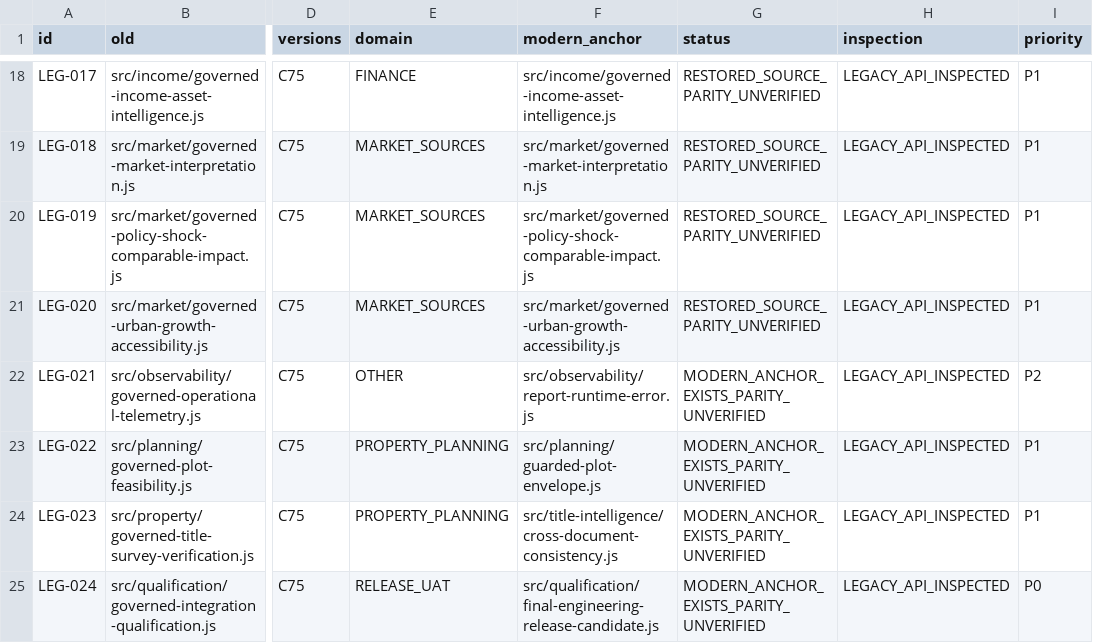
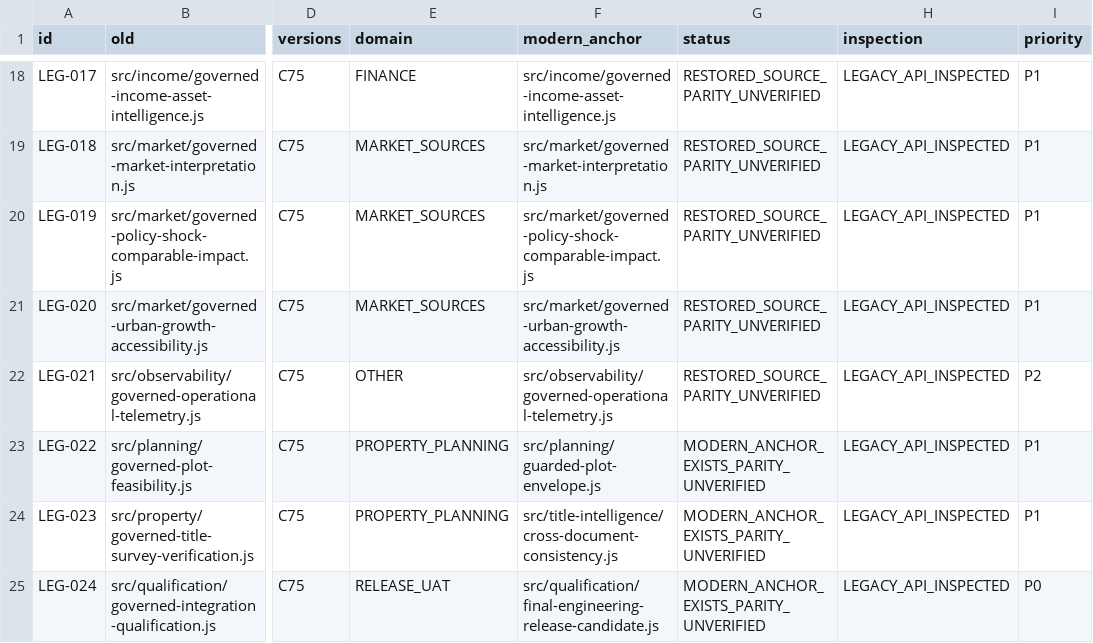
Before and after one commit to turkialeid2030/startak-real-estate, a CSV file: docs/recovery/STARTAK_RE_HISTORIC_SOURCE_CANDIDATES_20261114.csv, drawn as a sheet; only a part is shown, gaps mark what is left out; the diff names each change by its address in the sheet, - before the commit and + after, or states it on an @@ line.

Commit message:
V7 parallel recovery: governed operational telemetry and valuation boundary corrections

```diff
--- a/docs/recovery/STARTAK_RE_HISTORIC_SOURCE_CANDIDATES_20261114.csv
+++ b/docs/recovery/STARTAK_RE_HISTORIC_SOURCE_CANDIDATES_20261114.csv
-F22 (modern_anchor): src/observability/report-runtime-error.js
+F22 (modern_anchor): src/observability/governed-operational-telemetry.js
-G22 (status): MODERN_ANCHOR_EXISTS_PARITY_UNVERIFIED
+G22 (status): RESTORED_SOURCE_PARITY_UNVERIFIED
```
Also changed, not shown: 10 other files.
